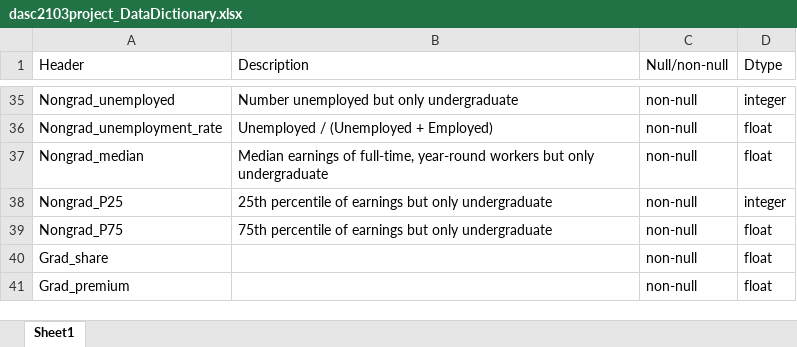
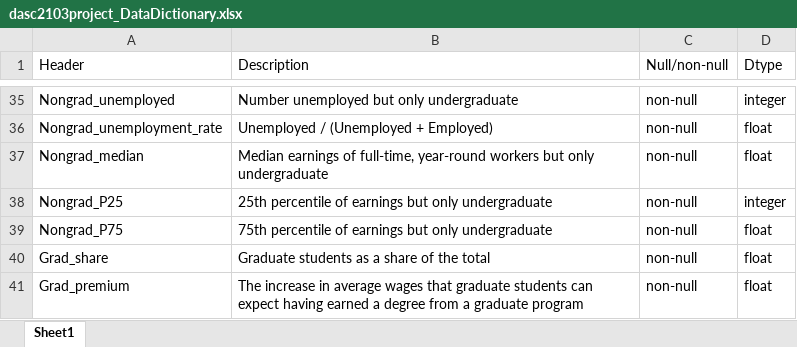
Before and after one commit to jhaarala23/dasc2103project, an Excel workbook: dasc2103project_DataDictionary.xlsx, sheet Sheet1, drawn as a sheet; only a part is shown, gaps mark what is left out; values as stored, in another font and other column widths than the file's, no borders; the diff names each change by its address in the sheet, - before the commit and + after, or states it on an @@ line.

Commit message:
finishing up the data dictionary

```diff
--- a/dasc2103project_DataDictionary.xlsx (sheet Sheet1)
+++ b/dasc2103project_DataDictionary.xlsx (sheet Sheet1)
-B40 (Description): (empty)
+B40 (Description): Graduate students as a share of the total
-B41 (Description): (empty)
+B41 (Description): The increase in average wages that graduate students can expect having earned a degree from a graduate program
```
